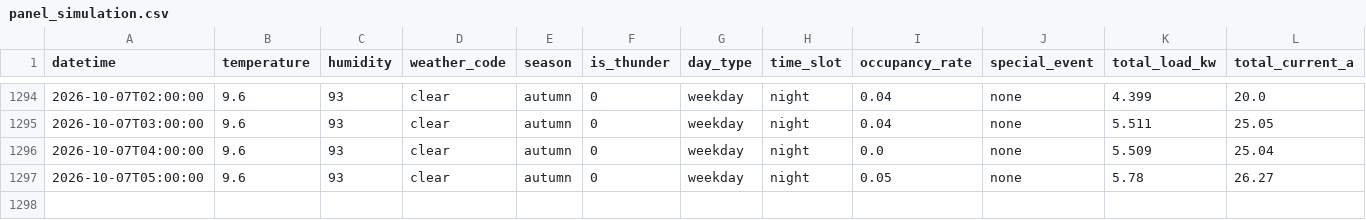
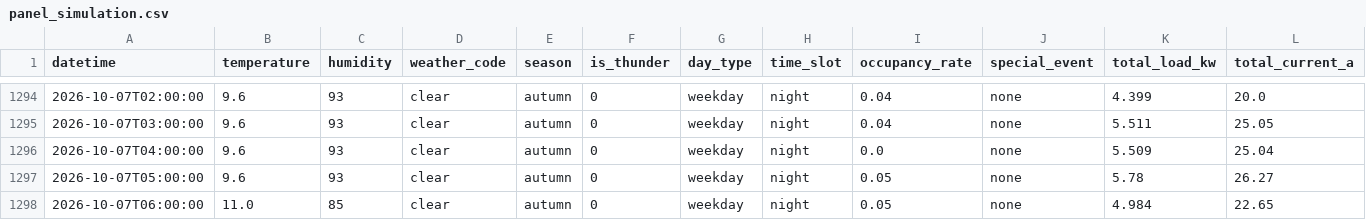
Before and after one commit to wnstjq813-web/smart-panel-data, a CSV file: data/panel_simulation.csv, drawn as a sheet; only a part is shown, gaps mark what is left out; rows hold the shown columns only; the diff names each change by its address in the sheet, - before the commit and + after, or states it on an @@ line.

Commit message:
[모니터] 2026-10-07 06:49 (1행 추가)

```diff
--- a/data/panel_simulation.csv
+++ b/data/panel_simulation.csv
+row 1298: 2026-10-07T06:00:00 | 11.0 | 85 | clear | autumn | 0 | weekday | night | 0.05 | none | 4.984 | 22.65
```
